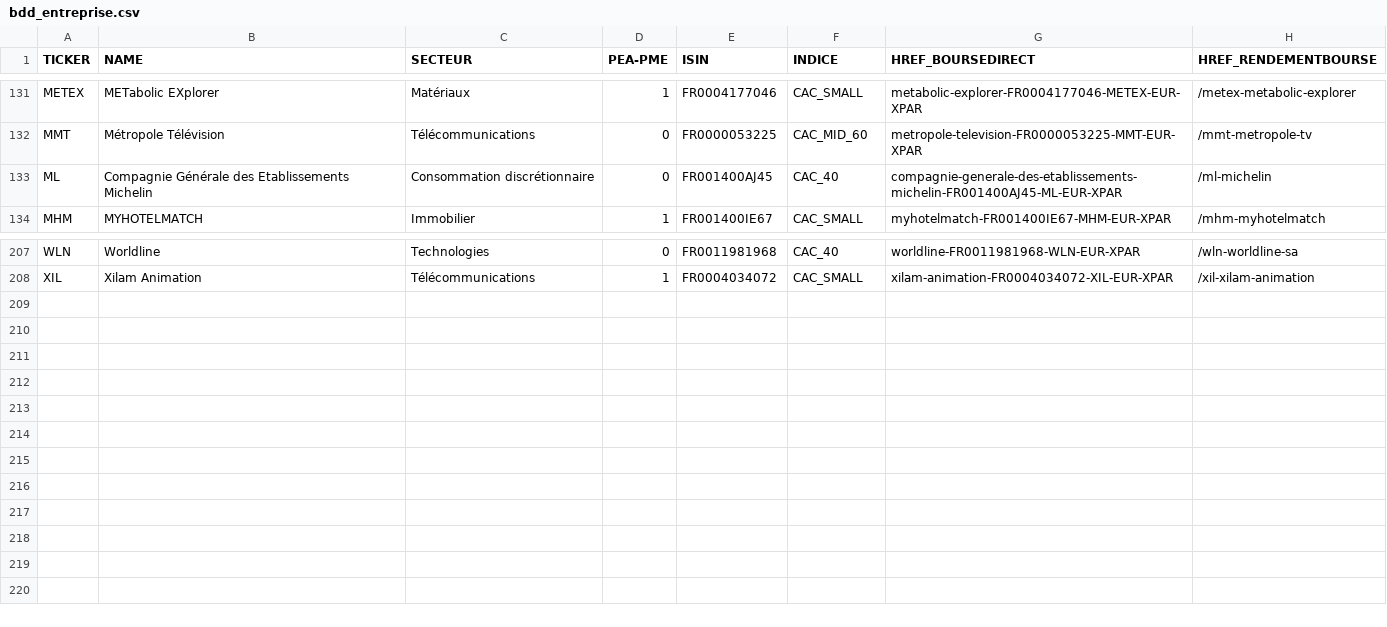
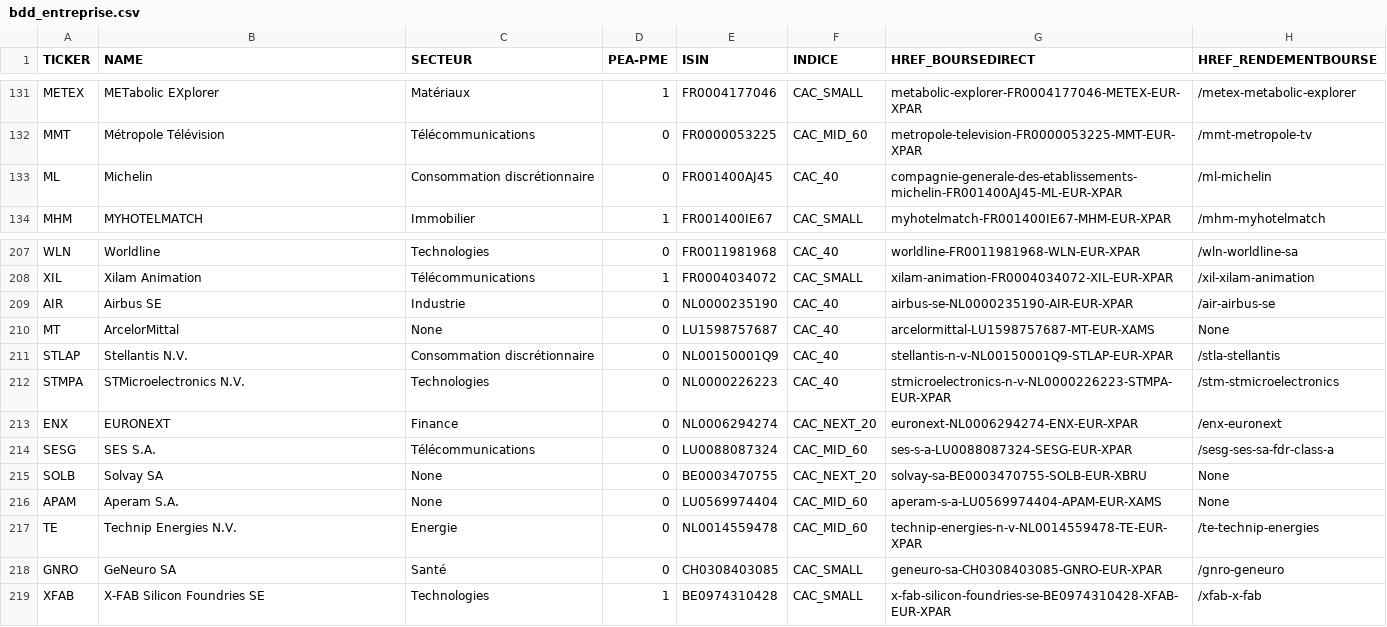
Before and after one commit to PAVfr/DataBourse, a CSV file: bdd_entreprise.csv, drawn as a sheet; only a part is shown, gaps mark what is left out.

```diff
--- a/bdd_entreprise.csv
+++ b/bdd_entreprise.csv
@@ -132,3 +132,3 @@ METEX,METabolic EXplorer,Matériaux,1,FR0004177046,CAC_SMALL,metabolic-explorer-
 MMT,Métropole Télévision,Télécommunications,0,FR0000053225,CAC_MID_60,metropole-television-FR0000053225-MMT-EUR-XPAR,/mmt-metropole-tv
-ML,Compagnie Générale des Etablissements Michelin,Consommation discrétionnaire,0,FR001400AJ45,CAC_40,compagnie-generale-des-etablissements-michelin-FR001400AJ45-ML-EUR-XPAR,/ml-michelin
+ML,Michelin,Consommation discrétionnaire,0,FR001400AJ45,CAC_40,compagnie-generale-des-etablissements-michelin-FR001400AJ45-ML-EUR-XPAR,/ml-michelin
 MHM,MYHOTELMATCH,Immobilier,1,FR001400IE67,CAC_SMALL,myhotelmatch-FR001400IE67-MHM-EUR-XPAR,/mhm-myhotelmatch
@@ -208 +208,12 @@ WLN,Worldline,Technologies,0,FR0011981968,CAC_40,worldline-FR0011981968-WLN-EUR-
 XIL,Xilam Animation,Télécommunications,1,FR0004034072,CAC_SMALL,xilam-animation-FR0004034072-XIL-EUR-XPAR,/xil-xilam-animation
+AIR,Airbus SE,Industrie,0,NL0000235190,CAC_40,airbus-se-NL0000235190-AIR-EUR-XPAR,/air-airbus-se
+MT,ArcelorMittal,None,0,LU1598757687,CAC_40,arcelormittal-LU1598757687-MT-EUR-XAMS,None
+STLAP,Stellantis N.V.,Consommation discrétionnaire,0,NL00150001Q9,CAC_40,stellantis-n-v-NL00150001Q9-STLAP-EUR-XPAR,/stla-stellantis
+STMPA,STMicroelectronics N.V.,Technologies,0,NL0000226223,CAC_40,stmicroelectronics-n-v-NL0000226223-STMPA-EUR-XPAR,/stm-stmicroelectronics
+ENX,EURONEXT,Finance,0,NL0006294274,CAC_NEXT_20,euronext-NL0006294274-ENX-EUR-XPAR,/enx-euronext
+SESG,SES S.A.,Télécommunications,0,LU0088087324,CAC_MID_60,ses-s-a-LU0088087324-SESG-EUR-XPAR,/sesg-ses-sa-fdr-class-a
+SOLB,Solvay SA,None,0,BE0003470755,CAC_NEXT_20,solvay-sa-BE0003470755-SOLB-EUR-XBRU,None
+APAM,Aperam S.A.,None,0,LU0569974404,CAC_MID_60,aperam-s-a-LU0569974404-APAM-EUR-XAMS,None
+TE,Technip Energies N.V.,Energie,0,NL0014559478,CAC_MID_60,technip-energies-n-v-NL0014559478-TE-EUR-XPAR,/te-technip-energies
+GNRO,GeNeuro SA,Santé,0,CH0308403085,CAC_SMALL,geneuro-sa-CH0308403085-GNRO-EUR-XPAR,/gnro-geneuro
+XFAB,X-FAB Silicon Foundries SE,Technologies,1,BE0974310428,CAC_SMALL,x-fab-silicon-foundries-se-BE0974310428-XFAB-EUR-XPAR,/xfab-x-fab
```
Also changed, not shown: bdd_dividende.csv, 2 other files.
